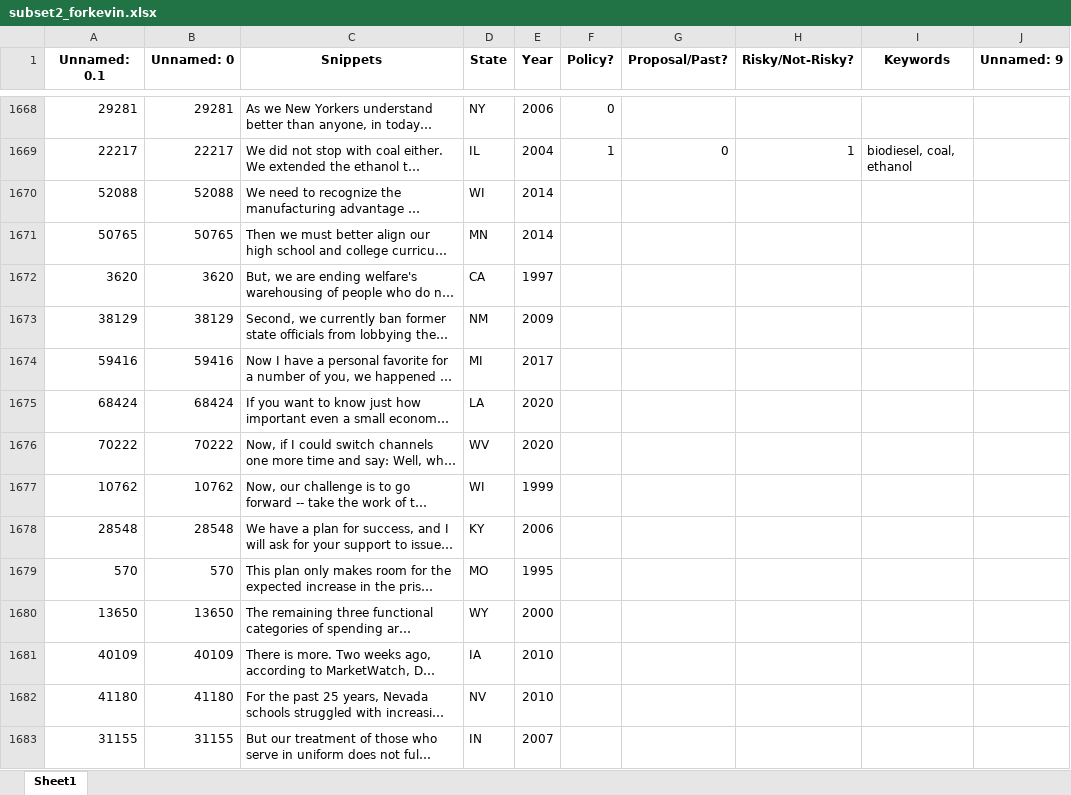
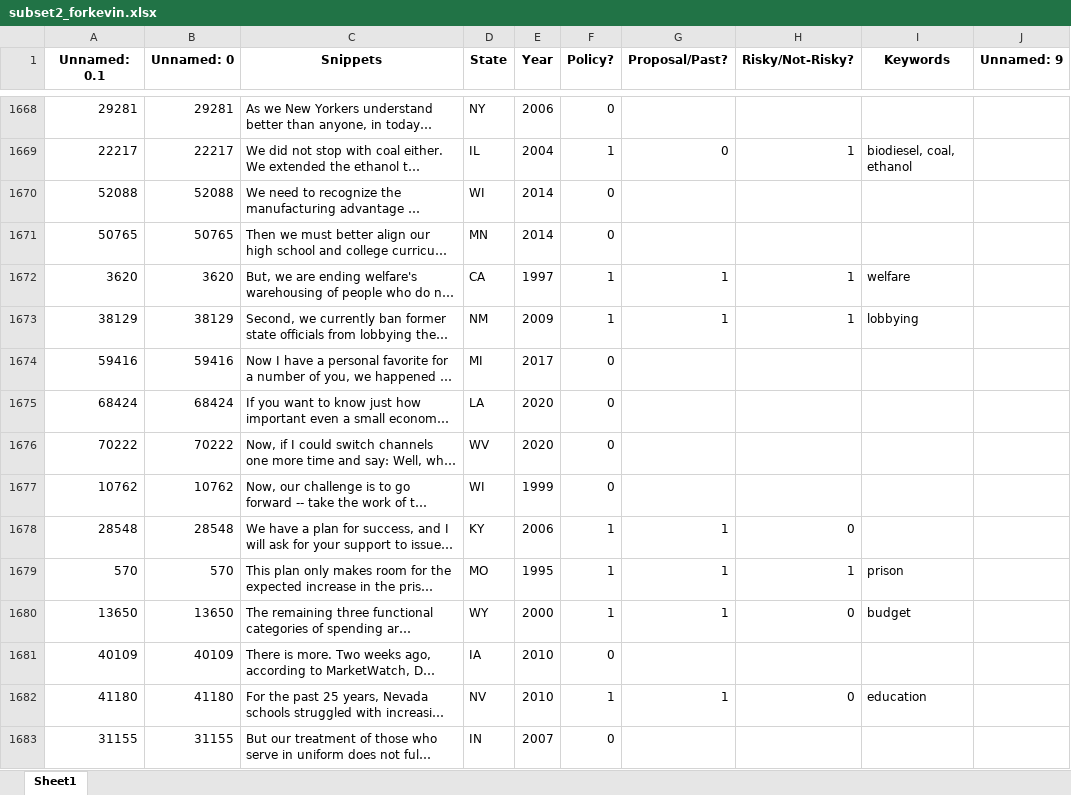
Before and after one commit to keverage-guan/RA-Work, an Excel workbook: guber/subset2_forkevin.xlsx, sheet Sheet1, drawn as a sheet; only a part is shown, gaps mark what is left out; long unchanged cells end in …; values as stored, in another font and other column widths than the file's, no borders; the diff covers the shown part only; the diff names each change by its address in the sheet, - before the commit and + after, or states it on an @@ line.

```diff
--- a/guber/subset2_forkevin.xlsx (sheet Sheet1)
+++ b/guber/subset2_forkevin.xlsx (sheet Sheet1)
-F1670:F1671 (Policy?): (empty)
+F1670:F1671 (Policy?): 0
-F1672:F1673 (Policy?): (empty)
+F1672:F1673 (Policy?): 1
-G1672:G1673 (Proposal/Past?): (empty)
+G1672:G1673 (Proposal/Past?): 1
-H1672:H1673 (Risky/Not-Risky?): (empty)
+H1672:H1673 (Risky/Not-Risky?): 1
-I1672 (Keywords): (empty)
+I1672 (Keywords): welfare
-I1673 (Keywords): (empty)
+I1673 (Keywords): lobbying
-F1674:F1677 (Policy?): (empty)
+F1674:F1677 (Policy?): 0
-F1678:F1680 (Policy?): (empty)
+F1678:F1680 (Policy?): 1
-G1678:G1680 (Proposal/Past?): (empty)
+G1678:G1680 (Proposal/Past?): 1
-H1678 (Risky/Not-Risky?): (empty)
+H1678 (Risky/Not-Risky?): 0
-H1679 (Risky/Not-Risky?): (empty)
+H1679 (Risky/Not-Risky?): 1
-I1679 (Keywords): (empty)
+I1679 (Keywords): prison
-H1680 (Risky/Not-Risky?): (empty)
+H1680 (Risky/Not-Risky?): 0
-I1680 (Keywords): (empty)
+I1680 (Keywords): budget
-F1681 (Policy?): (empty)
+F1681 (Policy?): 0
-F1682 (Policy?): (empty)
+F1682 (Policy?): 1
-G1682 (Proposal/Past?): (empty)
+G1682 (Proposal/Past?): 1
-H1682 (Risky/Not-Risky?): (empty)
+H1682 (Risky/Not-Risky?): 0
-I1682 (Keywords): (empty)
+I1682 (Keywords): education
-F1683 (Policy?): (empty)
+F1683 (Policy?): 0
```
Also changed, not shown: 79 edited cells elsewhere in this sheet, 1 other file.
